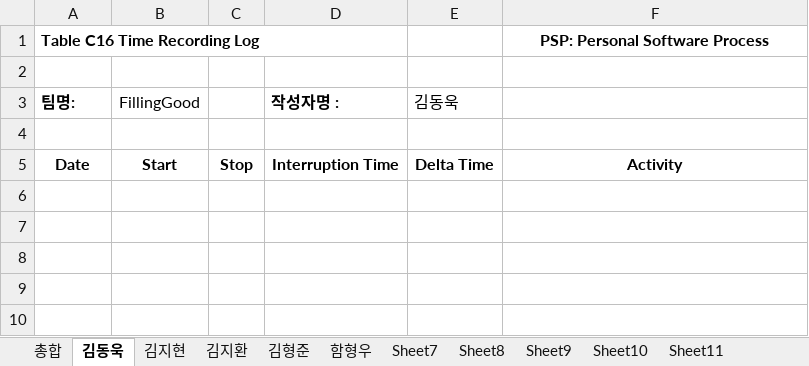
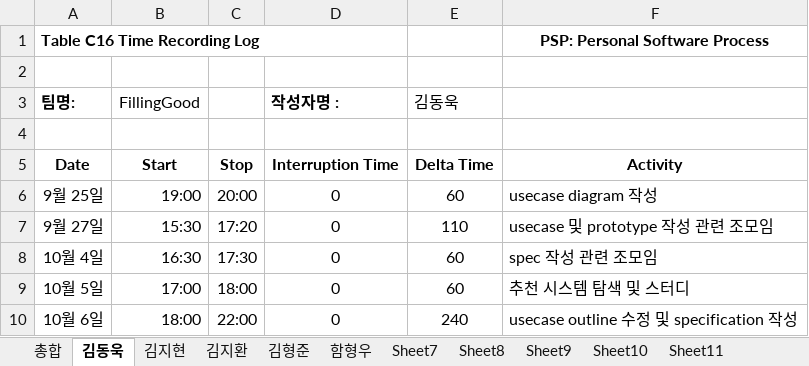
Before and after one commit to 7hong13/FillingGood, an Excel workbook: 4팀_PSP_Sheet.xlsx, sheet 김동욱, drawn as a sheet; values as stored, in another font and other column widths than the file's, no borders; the diff names each change by its address in the sheet, - before the commit and + after, or states it on an @@ line.

Commit message:
2019.10.08. 김동욱 PSP 수정

```diff
--- a/4팀_PSP_Sheet.xlsx (sheet 김동욱)
+++ b/4팀_PSP_Sheet.xlsx (sheet 김동욱)
+row 6: 9월 25일 | 19:00 | 20:00 | 0 | 60 | usecase diagram 작성
+row 7: 9월 27일 | 15:30 | 17:20 | 0 | 110 | usecase 및 prototype 작성 관련 조모임
+row 8: 10월 4일 | 16:30 | 17:30 | 0 | 60 | spec 작성 관련 조모임
+row 9: 10월 5일 | 17:00 | 18:00 | 0 | 60 | 추천 시스템 탐색 및 스터디
+row 10: 10월 6일 | 18:00 | 22:00 | 0 | 240 | usecase outline 수정 및 specification 작성
```
